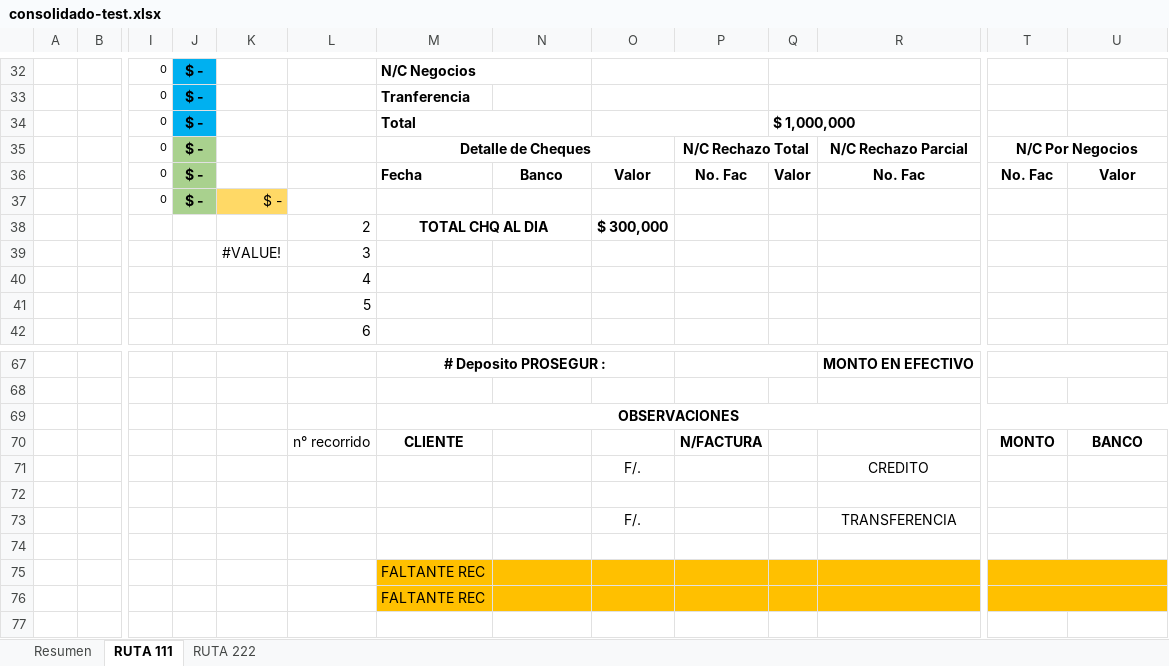
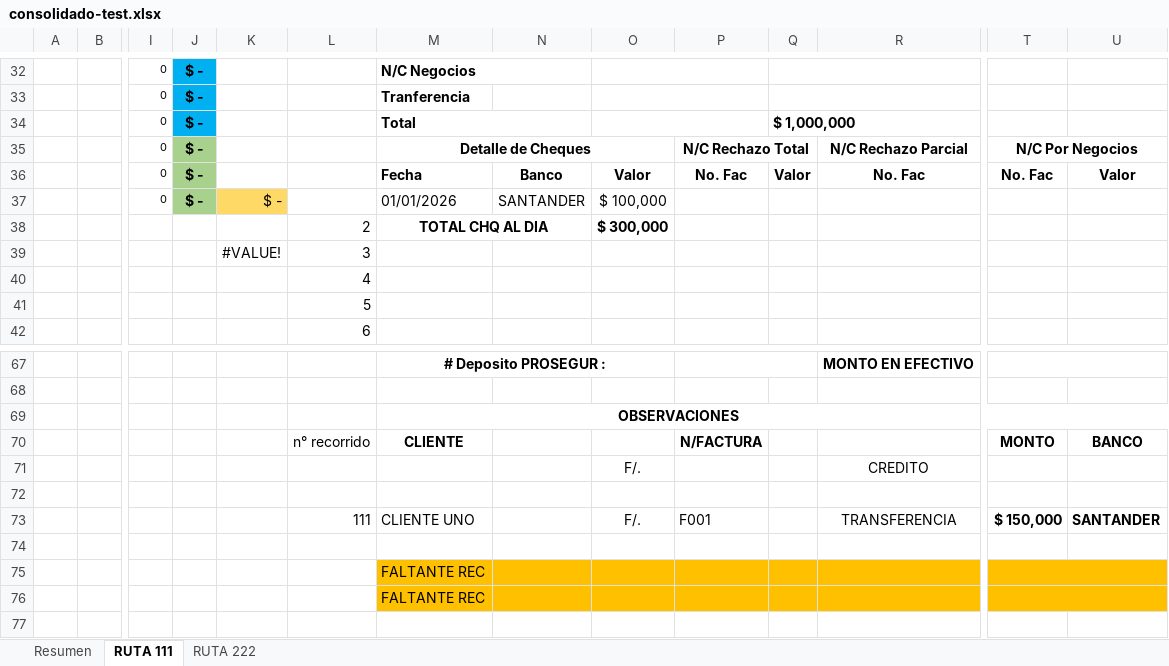
Before and after one commit to estebanrojasc/sephora, an Excel workbook: scripts/.tmp/consolidado-test.xlsx, sheet RUTA 111, drawn as a sheet; only a part is shown, gaps mark what is left out; values as stored, in another font and other column widths than the file's, no borders; charts and pictures not drawn; removed rows and columns are numbered as before the commit, all else as after; rows hold the shown columns only; the diff names each change by its address in the sheet, - before the commit and + after, or states it on an @@ line.

```diff
--- a/scripts/.tmp/consolidado-test.xlsx (sheet RUTA 111)
+++ b/scripts/.tmp/consolidado-test.xlsx (sheet RUTA 111)
-M37: (empty)
+M37: 01/01/2026
-N37: (empty)
+N37: SANTANDER
-O37: (empty)
+O37: $ 100,000
-row 73:  |  |  |  |  |  |  |  | F/. |  |  | TRANSFERENCIA
+row 73:  |  |  |  |  | 111 | CLIENTE UNO |  | F/. | F001 |  | TRANSFERENCIA | $ 150,000 | SANTANDER
```
Also changed, not shown: sheet Resumen, sheet RUTA 222, 3 other files.
